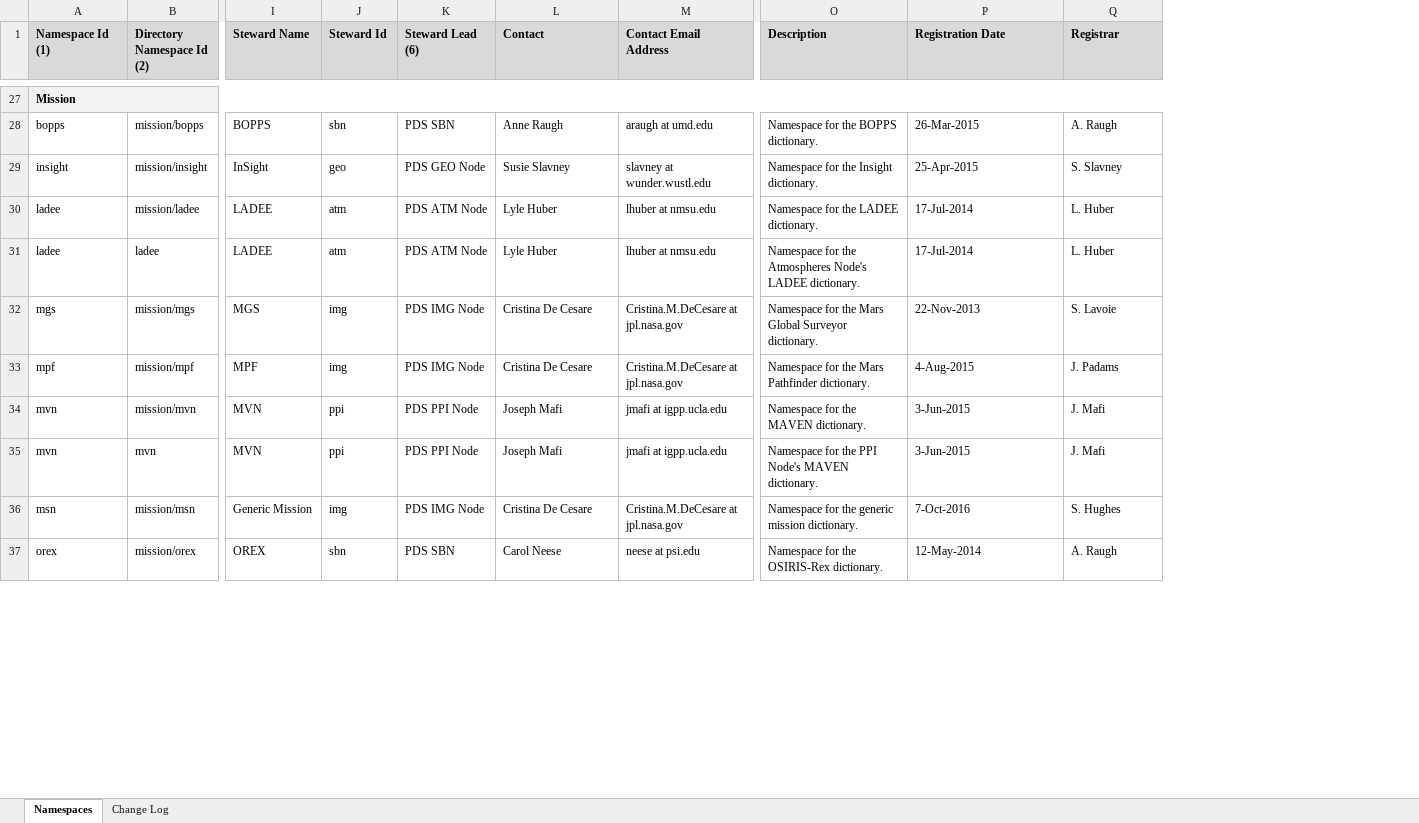
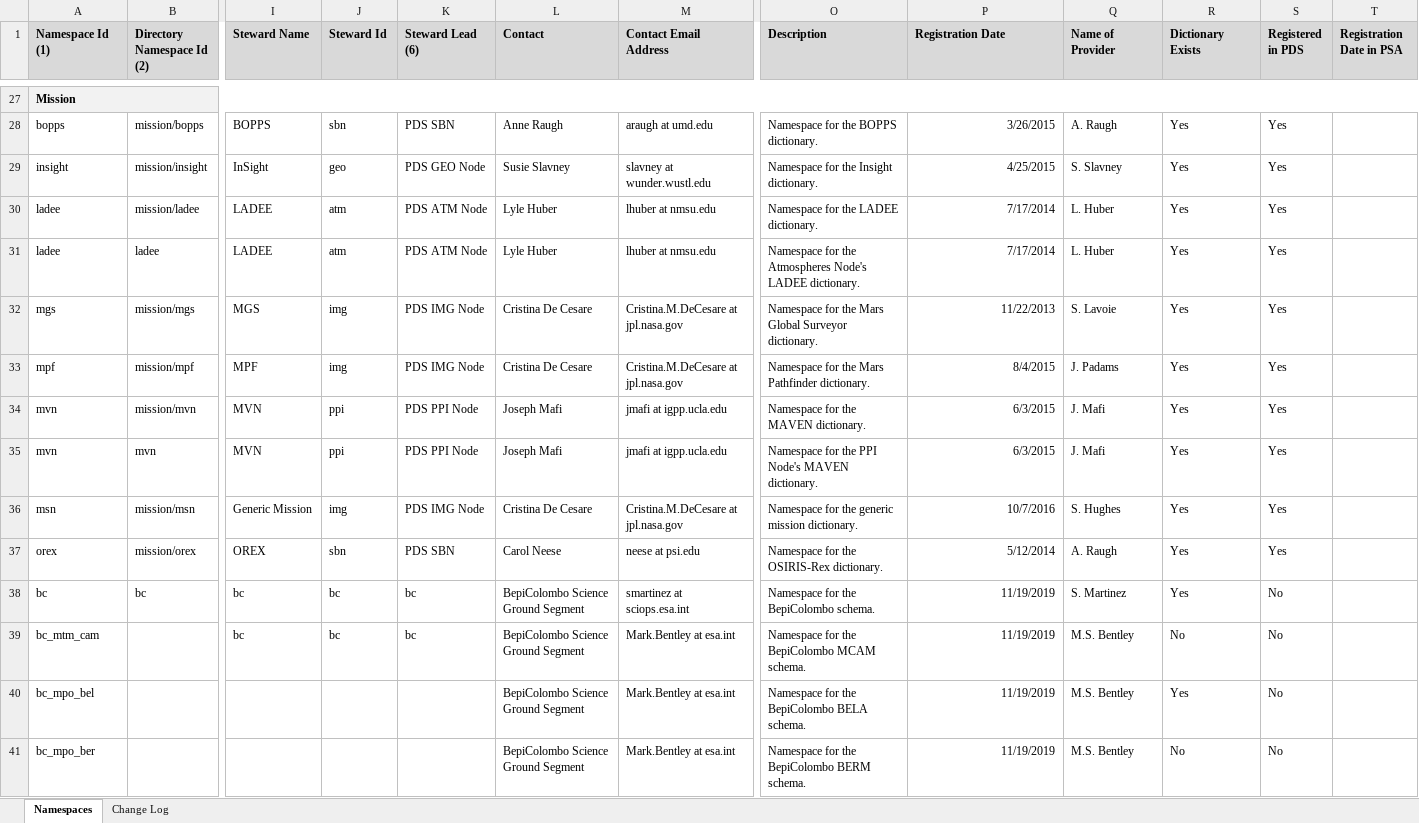
Before and after one commit to NASA-PDS/pds4-information-model, an Excel workbook: model-ontology/src/ontology/Data/pds-namespace-registry.xlsx, sheet Namespaces, drawn as a sheet; only a part is shown, gaps mark what is left out; values as stored, in another font and other column widths than the file's, no borders; rows hold the shown columns only; the diff covers the shown part only; the diff names each change by its address in the sheet, - before the commit and + after, or states it on an @@ line.

```diff
--- a/model-ontology/src/ontology/Data/pds-namespace-registry.xlsx (sheet Namespaces)
+++ b/model-ontology/src/ontology/Data/pds-namespace-registry.xlsx (sheet Namespaces)
+column R (Dictionary Exists), rows 28-37: all Yes
+column S (Registered in PDS), rows 28-37: all Yes
+column T (Registration Date in PSA), empty
-Q1: Registrar
+Q1: Name of Provider
-P28 (Registration Date): 26-Mar-2015
+P28 (Registration Date): 3/26/2015
-P28:P37 alignment: left
+P28:P37 alignment: right
-P29 (Registration Date): 25-Apr-2015
+P29 (Registration Date): 4/25/2015
-P30:P31 (Registration Date): 17-Jul-2014
+P30:P31 (Registration Date): 7/17/2014
-P32 (Registration Date): 22-Nov-2013
+P32 (Registration Date): 11/22/2013
-P33 (Registration Date): 4-Aug-2015
+P33 (Registration Date): 8/4/2015
-P34:P35 (Registration Date): 3-Jun-2015
+P34:P35 (Registration Date): 6/3/2015
-P36 (Registration Date): 7-Oct-2016
+P36 (Registration Date): 10/7/2016
-P37 (Registration Date): 12-May-2014
+P37 (Registration Date): 5/12/2014
+row 38: bc | bc | bc | bc | bc | BepiColombo Science Ground Segment | smartinez at sciops.esa.int | Namespace for the BepiColombo schema. | 11/19/2019 | S. Martinez | Yes | No
+row 39: bc_mtm_cam |  | bc | bc | bc | BepiColombo Science Ground Segment | Mark.Bentley at esa.int | Namespace for the BepiColombo MCAM schema. | 11/19/2019 | M.S. Bentley | No | No
+row 40: bc_mpo_bel |  |  |  |  | BepiColombo Science Ground Segment | Mark.Bentley at esa.int | Namespace for the BepiColombo BELA schema. | 11/19/2019 | M.S. Bentley | Yes | No
+row 41: bc_mpo_ber |  |  |  |  | BepiColombo Science Ground Segment | Mark.Bentley at esa.int | Namespace for the BepiColombo BERM schema. | 11/19/2019 | M.S. Bentley | No | No
```
Also changed, not shown: 30 added rows, 32 edited cells and cell formats elsewhere in this sheet, 3 other files.
